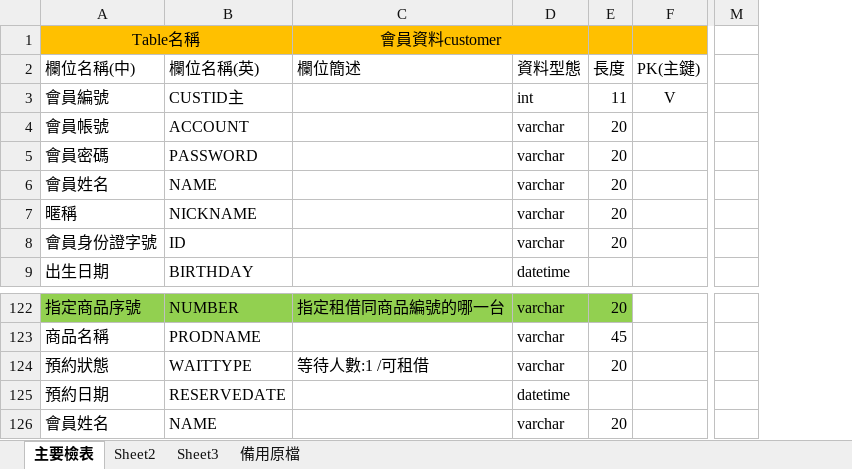
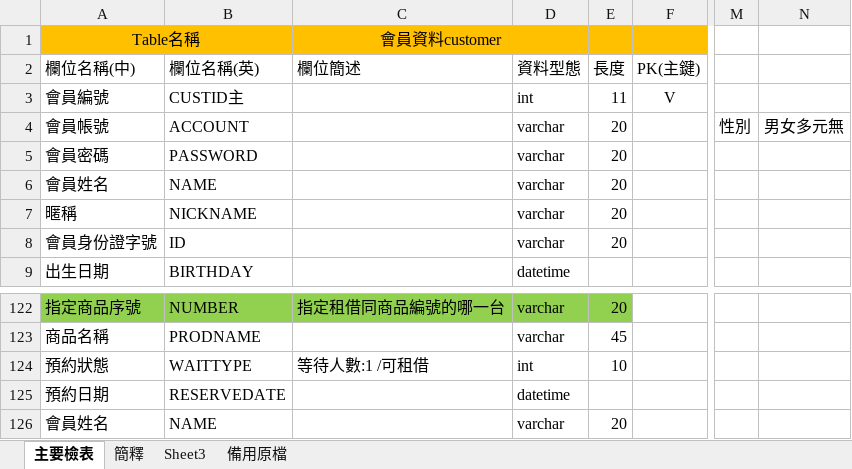
Before and after one commit to iris22iris/whocares-wecare, an Excel workbook: DataBase/資料庫建立檢表.xlsx, sheet 主要檢表, drawn as a sheet; only a part is shown, gaps mark what is left out; values as stored, in another font and other column widths than the file's, no borders; removed rows and columns are numbered as before the commit, all else as after; the diff names each change by its address in the sheet, - before the commit and + after, or states it on an @@ line.

```diff
--- a/DataBase/資料庫建立檢表.xlsx (sheet 主要檢表)
+++ b/DataBase/資料庫建立檢表.xlsx (sheet 主要檢表)
-sheet tab: Sheet2
+sheet tab: 簡釋
-column M, empty
+column M, row 4: 性別
+column N, row 4: 男女多元無
-D124: varchar
+D124: int
-E124: 20
+E124: 10
```
Also changed, not shown: sheet 簡釋, DataBase/B版本中英對照.xlsx, 1 other file.
